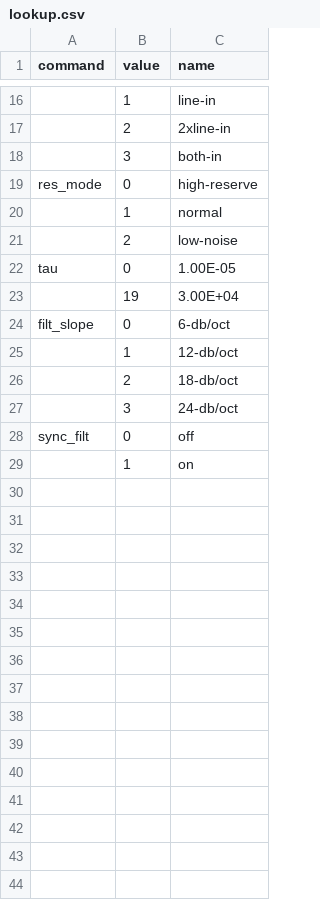
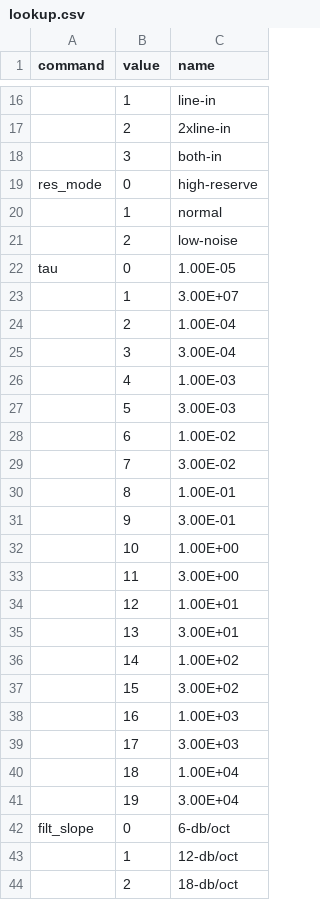
Before and after one commit to lucask07/instrbuilder, a CSV file: instruments/srs810/lookup.csv, drawn as a sheet; only a part is shown, gaps mark what is left out; the shorter side is filled out with more unchanged rows; the diff covers the shown part only.

```diff
--- a/instruments/srs810/lookup.csv
+++ b/instruments/srs810/lookup.csv
@@ -22,2 +22,20 @@ res_mode,0,high-reserve
 tau,0,1.00E-05
+,1,3.00E+07
+,2,1.00E-04
+,3,3.00E-04
+,4,1.00E-03
+,5,3.00E-03
+,6,1.00E-02
+,7,3.00E-02
+,8,1.00E-01
+,9,3.00E-01
+,10,1.00E+00
+,11,3.00E+00
+,12,1.00E+01
+,13,3.00E+01
+,14,1.00E+02
+,15,3.00E+02
+,16,1.00E+03
+,17,3.00E+03
+,18,1.00E+04
 ,19,3.00E+04
```
Also changed, not shown: 42 added rows elsewhere in this file, 8 other files.
